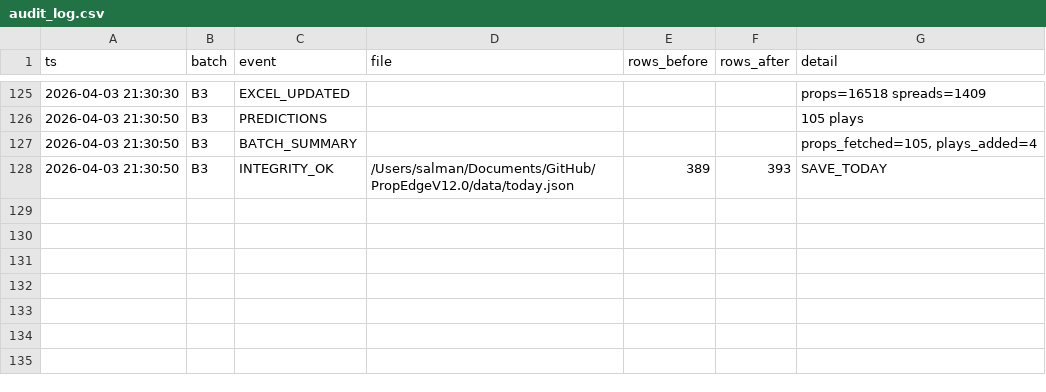
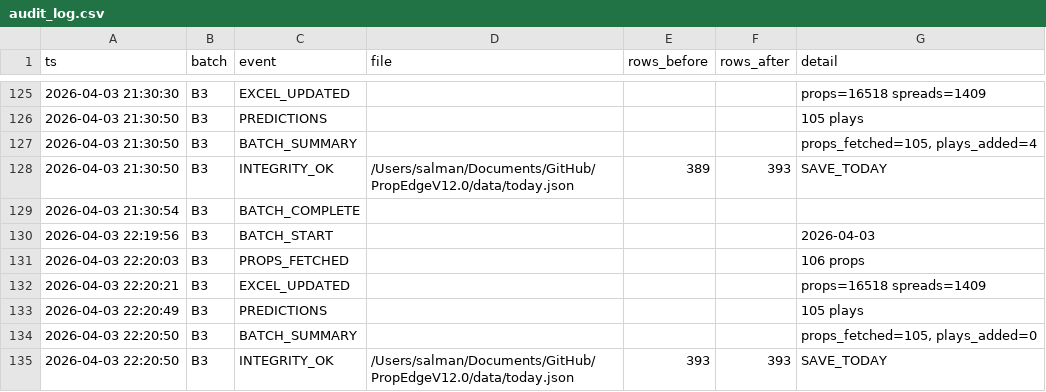
Before and after one commit to iamwerewolf1007/PropEdgeV12.0, a CSV file: data/audit_log.csv, drawn as a sheet; only a part is shown, gaps mark what is left out; the diff names each change by its address in the sheet, - before the commit and + after, or states it on an @@ line.

Commit message:
B3: 2026-04-03 — 105 plays

```diff
--- a/data/audit_log.csv
+++ b/data/audit_log.csv
+row 129: 2026-04-03 21:30:54 | B3 | BATCH_COMPLETE
+row 130: 2026-04-03 22:19:56 | B3 | BATCH_START |  |  |  | 2026-04-03
+row 131: 2026-04-03 22:20:03 | B3 | PROPS_FETCHED |  |  |  | 106 props
+row 132: 2026-04-03 22:20:21 | B3 | EXCEL_UPDATED |  |  |  | props=16518 spreads=1409
+row 133: 2026-04-03 22:20:49 | B3 | PREDICTIONS |  |  |  | 105 plays
+row 134: 2026-04-03 22:20:50 | B3 | BATCH_SUMMARY |  |  |  | props_fetched=105, plays_added=0
+row 135: 2026-04-03 22:20:50 | B3 | INTEGRITY_OK | /Users/salman/Documents/GitHub/PropEdgeV12.0/data/today.json | 393 | 393 | SAVE_TODAY
```
Also changed, not shown: 2 other files.
